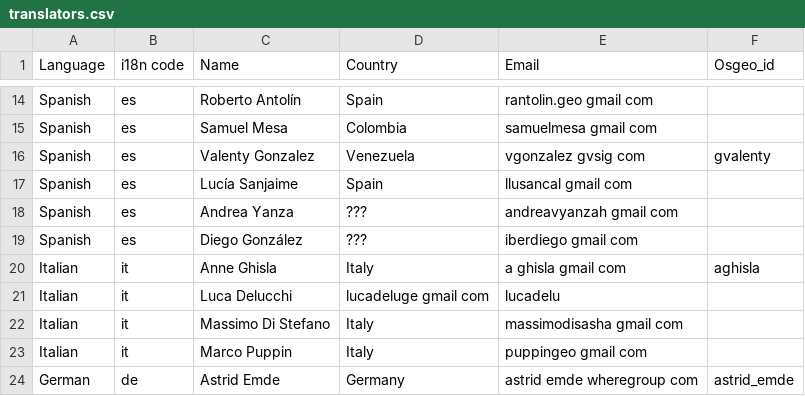
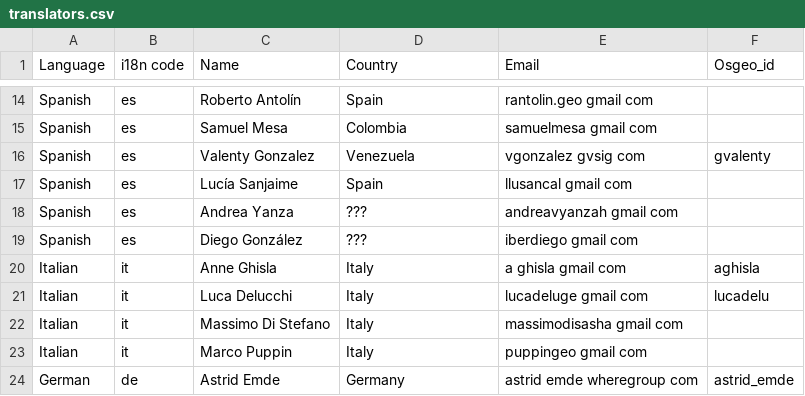
Before and after one commit to bermud/OSGeoLive-svn, a CSV file: doc/translators.csv, drawn as a sheet; only a part is shown, gaps mark what is left out.

Commit message:
fix italian translation and translator pages
git-svn-id: http://svn.osgeo.org/osgeo/livedvd/gisvm/trunk@8527 7da46fd8-bd2a-0410-a152-cf9810cf5b10

```diff
--- a/doc/translators.csv
+++ b/doc/translators.csv
@@ -20,3 +20,3 @@ Spanish,es,Diego González,???,iberdiego gmail com,
 Italian,it,Anne Ghisla,Italy,a ghisla gmail com,aghisla
-Italian,it,Luca Delucchi,lucadeluge gmail com,lucadelu
+Italian,it,Luca Delucchi,Italy,lucadeluge gmail com,lucadelu
 Italian,it,Massimo Di Stefano,Italy,massimodisasha gmail com,
```
Also changed, not shown: 1 other file.
